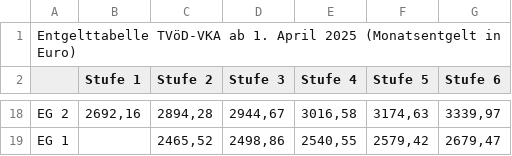
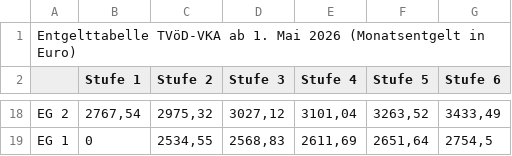
Before and after one commit to GEW-Bund/entgelttabellen, a CSV file: tvoed-vka.csv, drawn as a sheet; only a part is shown, gaps mark what is left out; the diff covers the shown part only; the diff names each change by its address in the sheet, - before the commit and + after, or states it on an @@ line.

Commit message:
Aktualisierung Entgelttabellen TVöD ab Mai 2026

```diff
--- a/tvoed-vka.csv
+++ b/tvoed-vka.csv
-A1: …ab 1. April 2025 (Monatsentgelt in…
+A1: …ab 1. Mai 2026 (Monatsentgelt in…
-B18 (Stufe 1): 2692,16
+B18 (Stufe 1): 2767,54
-C18 (Stufe 2): 2894,28
+C18 (Stufe 2): 2975,32
-D18 (Stufe 3): 2944,67
+D18 (Stufe 3): 3027,12
-E18 (Stufe 4): 3016,58
+E18 (Stufe 4): 3101,04
-F18 (Stufe 5): 3174,63
+F18 (Stufe 5): 3263,52
-G18 (Stufe 6): 3339,97
+G18 (Stufe 6): 3433,49
-B19 (Stufe 1): (empty)
+B19 (Stufe 1): 0
-C19 (Stufe 2): 2465,52
+C19 (Stufe 2): 2534,55
-D19 (Stufe 3): 2498,86
+D19 (Stufe 3): 2568,83
-E19 (Stufe 4): 2540,55
+E19 (Stufe 4): 2611,69
-F19 (Stufe 5): 2579,42
+F19 (Stufe 5): 2651,64
-G19 (Stufe 6): 2679,47
+G19 (Stufe 6): 2754,5
```
Also changed, not shown: 90 edited cells elsewhere in this file.
